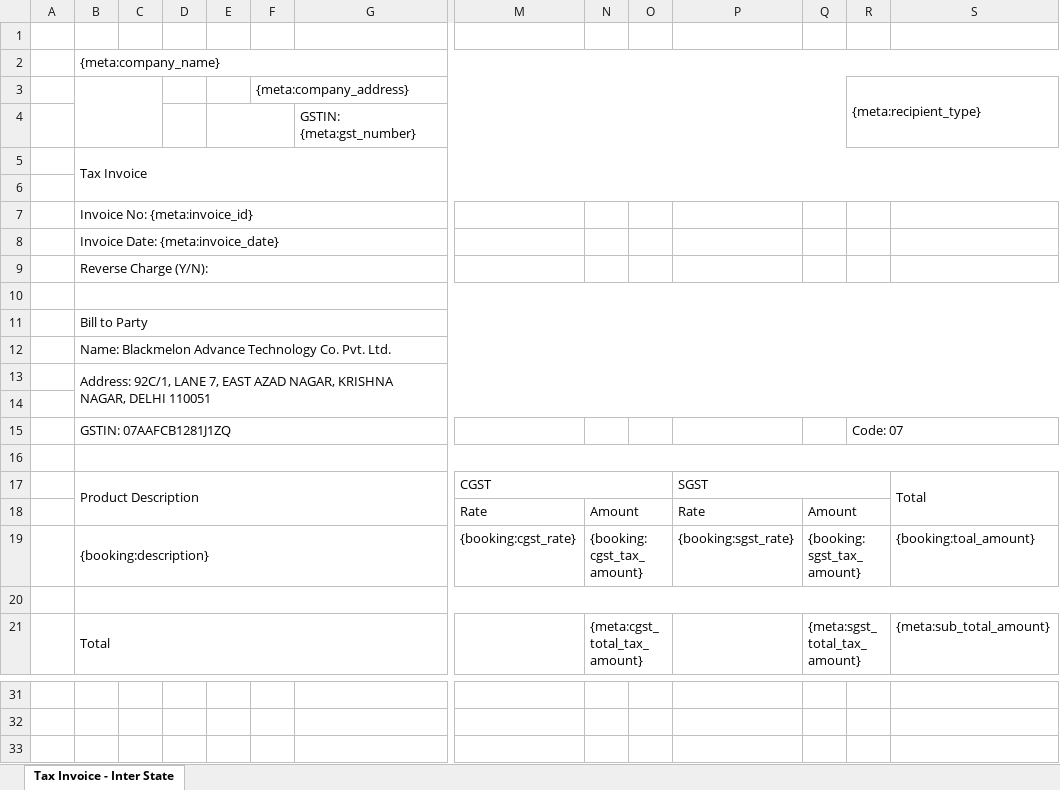
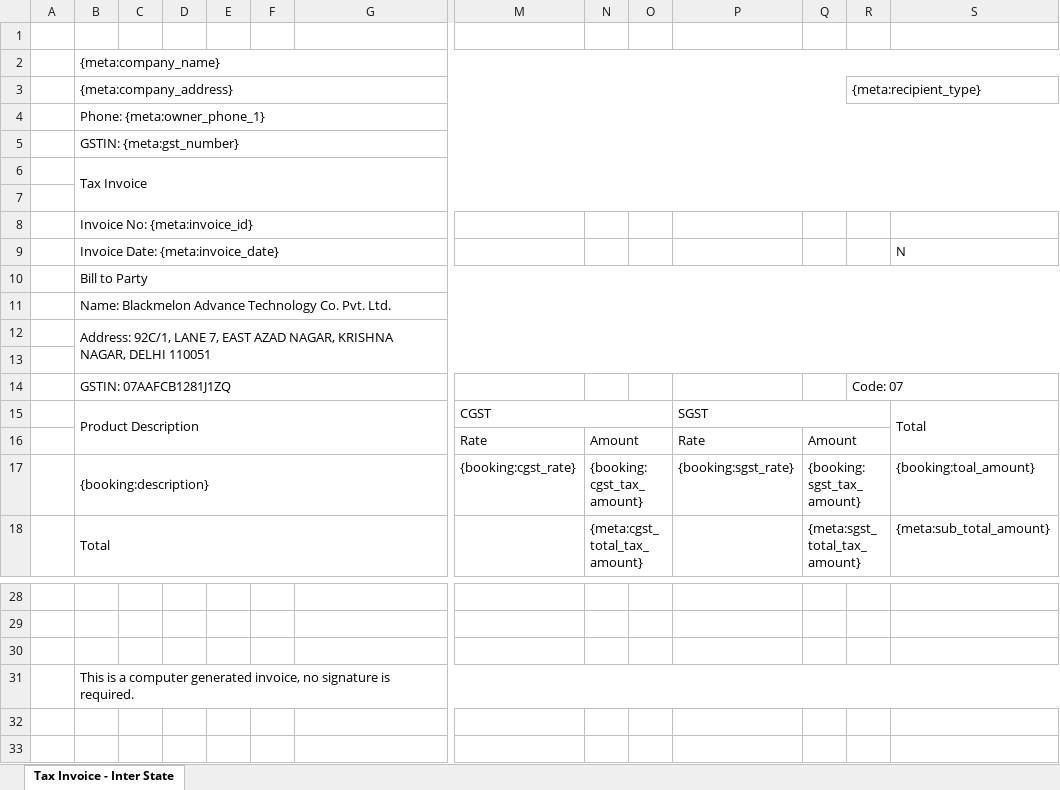
Before and after one commit to 247around-DeepakSharma/Deepak, an Excel workbook: application/controllers/excel-templates/SF_FOC_Tax_Invoice-Intra_State-v1.xlsx, sheet Tax Invoice - Inter State, drawn as a sheet; only a part is shown, gaps mark what is left out; values as stored, in another font and other column widths than the file's, no cell formats; charts and pictures not drawn; removed rows and columns are numbered as before the commit, all else as after; rows hold the shown columns only; the diff covers the shown part only; the diff names each change by its address in the sheet, - before the commit and + after, or states it on an @@ line.

```diff
--- a/application/controllers/excel-templates/SF_FOC_Tax_Invoice-Intra_State-v1.xlsx (sheet Tax Invoice - Inter State)
+++ b/application/controllers/excel-templates/SF_FOC_Tax_Invoice-Intra_State-v1.xlsx (sheet Tax Invoice - Inter State)
-row 3:  |  |  |  |  | {meta:company_address} |  |  |  |  |  |  | {meta:recipient_type}
-row 4:  |  |  |  |  |  | GSTIN: {meta:gst_number}
+row 3:  | {meta:company_address} |  |  |  |  |  |  |  |  |  |  | {meta:recipient_type}
+row 4:  | Phone: {meta:owner_phone_1}
+row 5:  | GSTIN: {meta:gst_number}
-row 8:  | Invoice Date: {meta:invoice_date}
-row 9:  | Reverse Charge (Y/N):
-row 9: (empty)
+row 9:  | Invoice Date: {meta:invoice_date} |  |  |  |  |  |  |  |  |  |  |  | N
-B10:S10 merged
+B9:J9 merged
-row 16: (empty)
-row 20: (empty)
+row 31:  | This is a computer generated invoice, no signature is required.
```
Also changed, not shown: merged cells elsewhere in this sheet, cell formats, formulas that keep their value, charts or pictures, application/controllers/excel-templates/SF_FOC_Bill_of_Supply-v1.xlsx, application/controllers/excel-templates/Vendor_Settlement_Template-FoC-upcountry-v4.xlsx, 3 other files.
